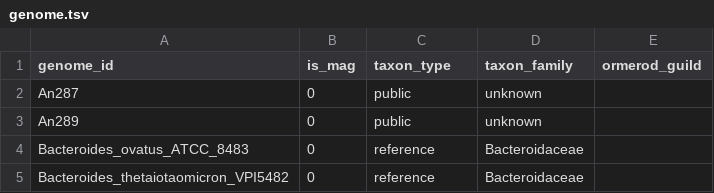
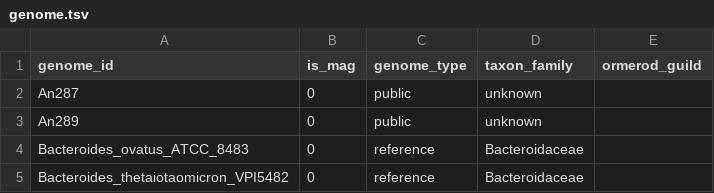
Before and after one commit to bsmith89/longev-mgen, a TSV file: meta/genome.tsv, drawn as a sheet; only a part is shown.

Commit message:
Rename taxon_type to genome_type.

```diff
--- a/meta/genome.tsv
+++ b/meta/genome.tsv
@@ -1,2 +1,2 @@
-genome_id	is_mag	taxon_type	taxon_family	ormerod_guild
+genome_id	is_mag	genome_type	taxon_family	ormerod_guild
 An287	0	public	unknown	
```
Also changed, not shown: 1 other file.
